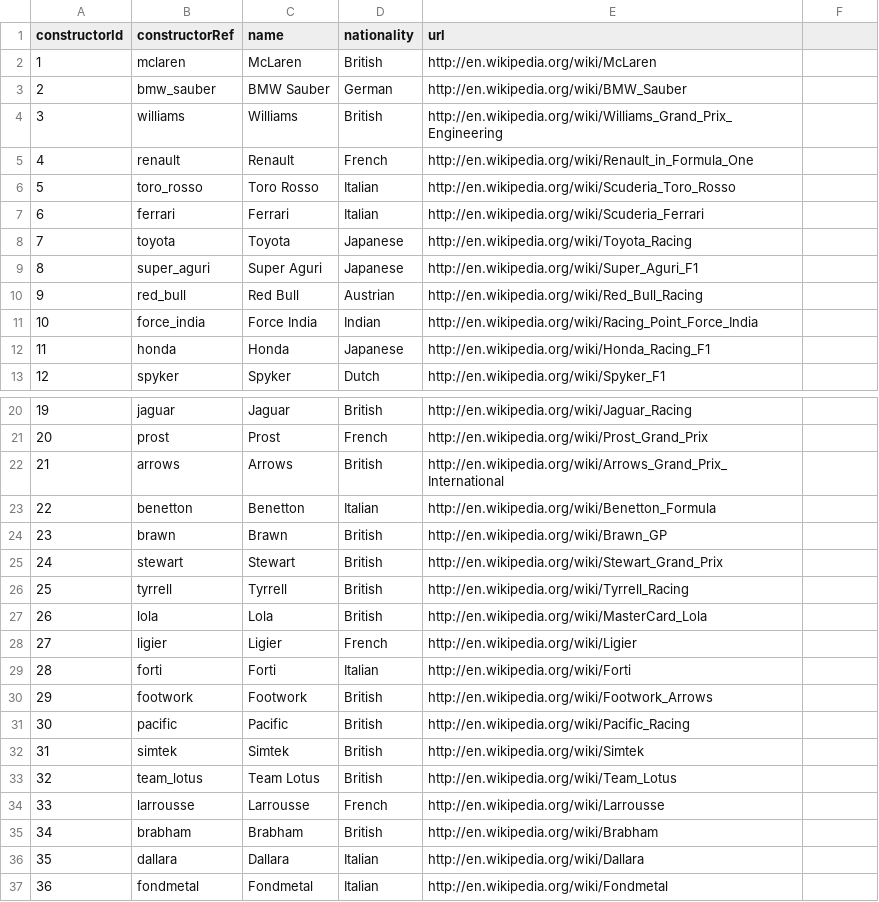
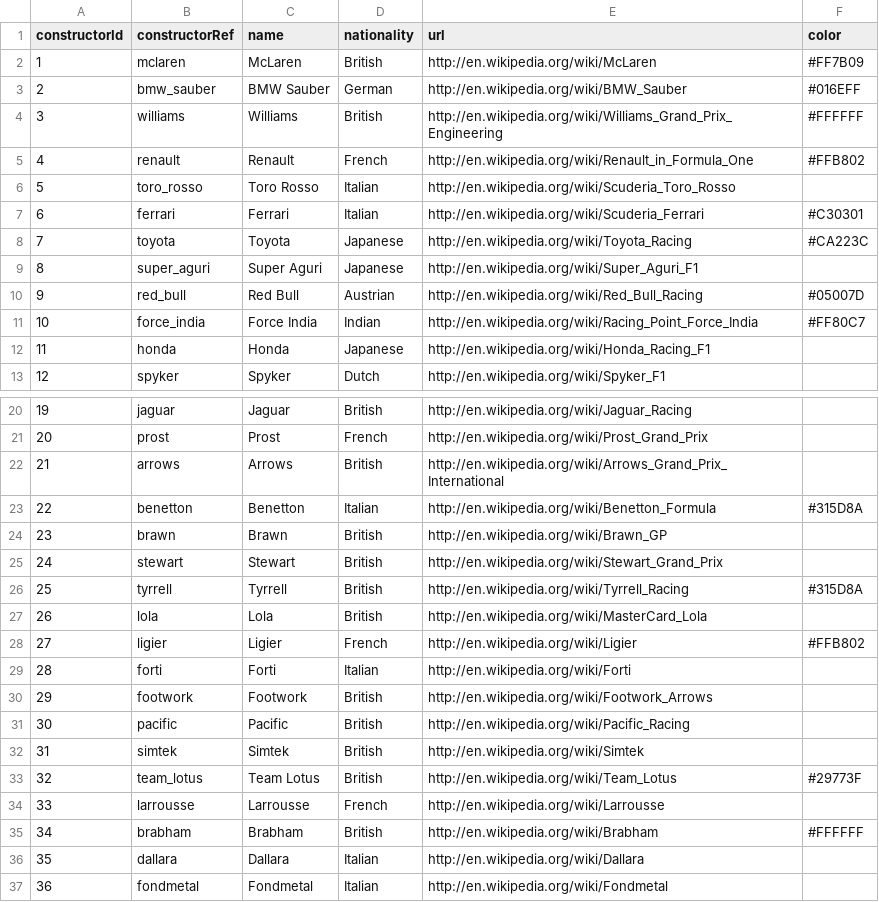
Before and after one commit to akshatvn/f1, a CSV file: data/constructors.csv, drawn as a sheet; only a part is shown, gaps mark what is left out; the diff covers the shown part only.

Commit message:
add color to the constructors

```diff
--- a/data/constructors.csv
+++ b/data/constructors.csv
@@ -1,5 +1,5 @@
-constructorId,constructorRef,name,nationality,url
-1,"mclaren","McLaren","British","http://en.wikipedia.org/wiki/McLaren"
-2,"bmw_sauber","BMW Sauber","German","http://en.wikipedia.org/wiki/BMW_Sauber"
-3,"williams","Williams","British","http://en.wikipedia.org/wiki/Williams_Grand_Prix_Engineering"
-4,"renault","Renault","French","http://en.wikipedia.org/wiki/Renault_in_Formula_One"
+constructorId,constructorRef,name,nationality,url,color
+1,"mclaren","McLaren","British","http://en.wikipedia.org/wiki/McLaren","#FF7B09"
+2,"bmw_sauber","BMW Sauber","German","http://en.wikipedia.org/wiki/BMW_Sauber","#016EFF"
+3,"williams","Williams","British","http://en.wikipedia.org/wiki/Williams_Grand_Prix_Engineering","#FFFFFF"
+4,"renault","Renault","French","http://en.wikipedia.org/wiki/Renault_in_Formula_One","#FFB802"
@@ -7,2 +7,2 @@ constructorId,constructorRef,name,nationality,url
-6,"ferrari","Ferrari","Italian","http://en.wikipedia.org/wiki/Scuderia_Ferrari"
-7,"toyota","Toyota","Japanese","http://en.wikipedia.org/wiki/Toyota_Racing"
+6,"ferrari","Ferrari","Italian","http://en.wikipedia.org/wiki/Scuderia_Ferrari","#C30301"
+7,"toyota","Toyota","Japanese","http://en.wikipedia.org/wiki/Toyota_Racing","#CA223C"
@@ -10,2 +10,2 @@ constructorId,constructorRef,name,nationality,url
-9,"red_bull","Red Bull","Austrian","http://en.wikipedia.org/wiki/Red_Bull_Racing"
-10,"force_india","Force India","Indian","http://en.wikipedia.org/wiki/Racing_Point_Force_India"
+9,"red_bull","Red Bull","Austrian","http://en.wikipedia.org/wiki/Red_Bull_Racing","#05007D"
+10,"force_india","Force India","Indian","http://en.wikipedia.org/wiki/Racing_Point_Force_India","#FF80C7"
@@ -23 +23 @@ constructorId,constructorRef,name,nationality,url
-22,"benetton","Benetton","Italian","http://en.wikipedia.org/wiki/Benetton_Formula"
+22,"benetton","Benetton","Italian","http://en.wikipedia.org/wiki/Benetton_Formula","#315D8A"
@@ -26 +26 @@ constructorId,constructorRef,name,nationality,url
-25,"tyrrell","Tyrrell","British","http://en.wikipedia.org/wiki/Tyrrell_Racing"
+25,"tyrrell","Tyrrell","British","http://en.wikipedia.org/wiki/Tyrrell_Racing","#315D8A"
@@ -28 +28 @@ constructorId,constructorRef,name,nationality,url
-27,"ligier","Ligier","French","http://en.wikipedia.org/wiki/Ligier"
+27,"ligier","Ligier","French","http://en.wikipedia.org/wiki/Ligier","#FFB802"
@@ -33 +33 @@ constructorId,constructorRef,name,nationality,url
-32,"team_lotus","Team Lotus","British","http://en.wikipedia.org/wiki/Team_Lotus"
+32,"team_lotus","Team Lotus","British","http://en.wikipedia.org/wiki/Team_Lotus","#29773F"
@@ -35 +35 @@ constructorId,constructorRef,name,nationality,url
-34,"brabham","Brabham","British","http://en.wikipedia.org/wiki/Brabham"
+34,"brabham","Brabham","British","http://en.wikipedia.org/wiki/Brabham","#FFFFFF"
```
Also changed, not shown: 9 edited cells elsewhere in this file.
